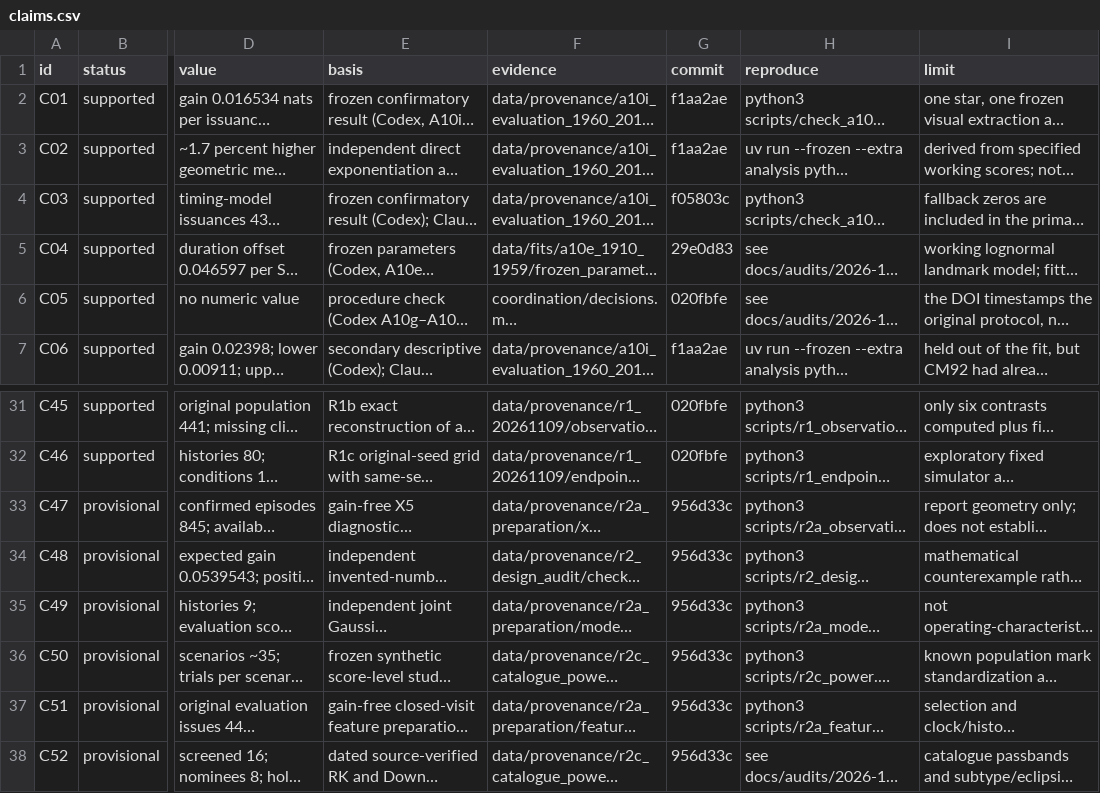
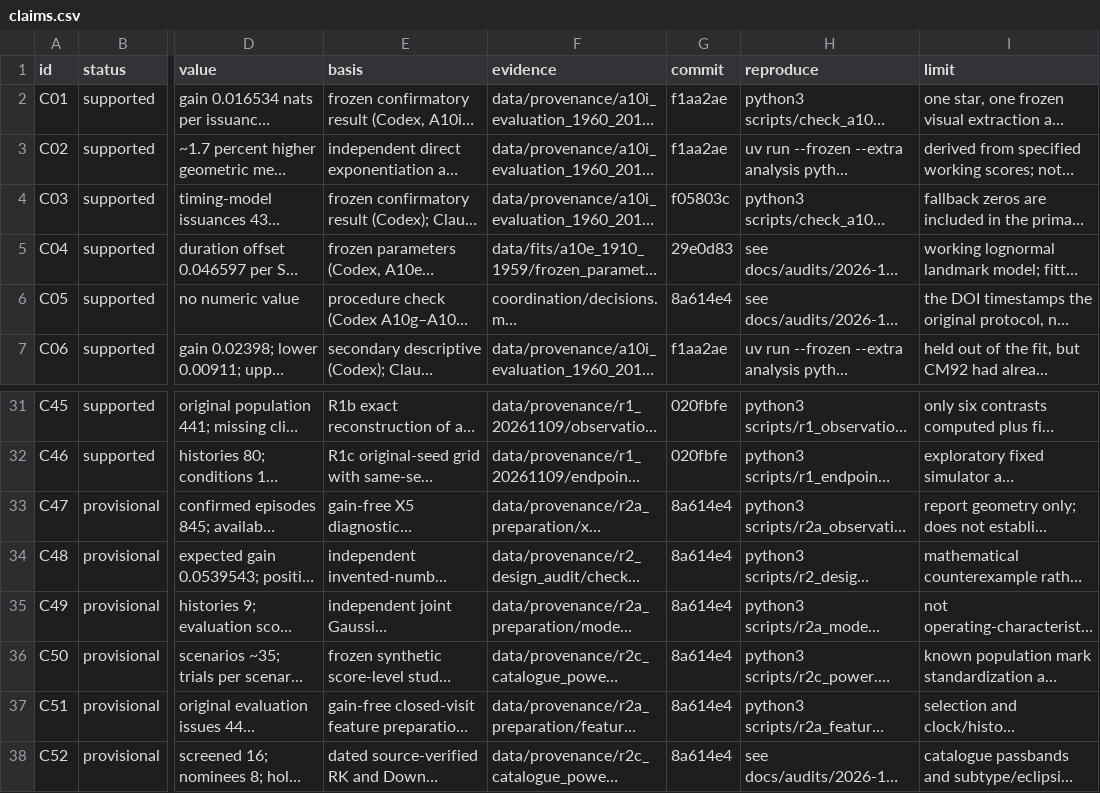
Before and after one commit to BWBrook/dwarf-nova-memory, a CSV file: manuscript/claims.csv, drawn as a sheet; only a part is shown, gaps mark what is left out; long unchanged cells end in …; the diff names each change by its address in the sheet, - before the commit and + after, or states it on an @@ line.

Commit message:
Stamp provisional R2 claims against preparation evidence

```diff
--- a/manuscript/claims.csv
+++ b/manuscript/claims.csv
-G6 (commit): 020fbfe
+G6 (commit): 8a614e4
-G33:G38 (commit): 956d33c
+G33:G38 (commit): 8a614e4
```
